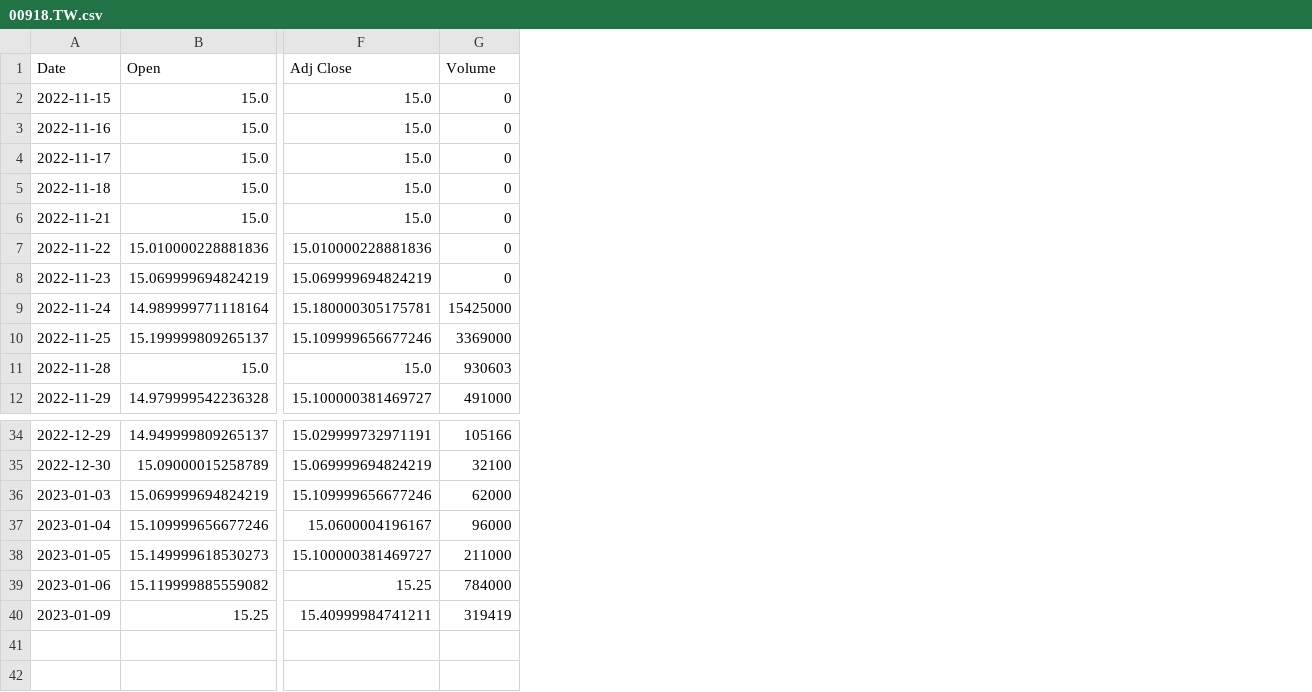
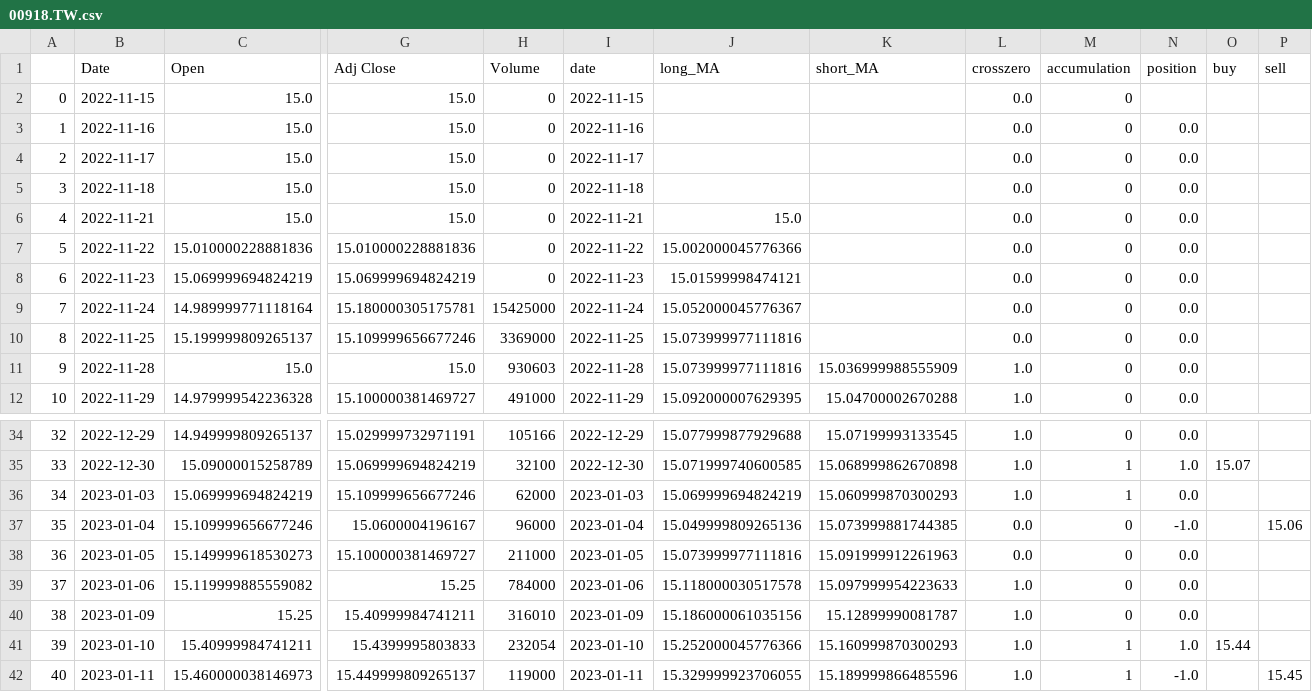
Before and after one commit to bosheng0701/stock_investigation, a CSV file: stock_history_data/00918.TW.csv, drawn as a sheet; only a part is shown, gaps mark what is left out; addresses are those after the commit; rows hold the shown columns only; the diff names each change by its address in the sheet, - before the commit and + after, or states it on an @@ line.

```diff
--- a/stock_history_data/00918.TW.csv
+++ b/stock_history_data/00918.TW.csv
+column A, rows 2-12: 0 | 1 | 2 | 3 | 4 | 5 | 6 | 7 | 8 | 9 | 10; rows 34-40: 32 | 33 | 34 | 35 | 36 | 37 | 38
+column I (date), rows 2-12: 2022-11-15 | 2022-11-16 | 2022-11-17 | 2022-11-18 | 2022-11-21 | 2022-11-22 | 2022-11-23 | 2022-11-24 | 2022-11-25 | 2022-11-28 | 2022-11-29; rows 34-40: 2022-12-29 | 2022-12-30 | 2023-01-03 | 2023-01-04 | 2023-01-05 | 2023-01-06 | 2023-01-09
+column J (long_MA), rows 6-12: 15.0 | 15.002000045776366 | 15.01599998474121 | 15.052000045776367 | 15.073999977111816 | 15.073999977111816 | 15.092000007629395; rows 34-40: 15.077999877929688 | 15.071999740600585 | 15.069999694824219 | 15.049999809265136 | 15.073999977111816 | 15.118000030517578 | 15.186000061035156
+column K (short_MA), rows 11-12: 15.036999988555909 | 15.04700002670288; rows 34-40: 15.07199993133545 | 15.068999862670898 | 15.060999870300293 | 15.073999881744385 | 15.091999912261963 | 15.097999954223633 | 15.12899990081787
+column L (crosszero), rows 2-12: 0.0 | 0.0 | 0.0 | 0.0 | 0.0 | 0.0 | 0.0 | 0.0 | 0.0 | 1.0 | 1.0; rows 34-40: 1.0 | 1.0 | 1.0 | 0.0 | 0.0 | 1.0 | 1.0
+column M (accumulation), rows 2-12: all 0; rows 34-40: 0 | 1 | 1 | 0 | 0 | 0 | 0
+column N (position), rows 3-12: all 0.0; rows 34-40: 0.0 | 1.0 | 0.0 | -1.0 | 0.0 | 0.0 | 0.0
+column O (buy), row 35: 15.07
+column P (sell), row 37: 15.06
-H40 (Volume): 319419
+H40 (Volume): 316010
+row 41: 39 | 2023-01-10 | 15.40999984741211 | 15.4399995803833 | 232054 | 2023-01-10 | 15.252000045776366 | 15.160999870300293 | 1.0 | 1 | 1.0 | 15.44
+row 42: 40 | 2023-01-11 | 15.460000038146973 | 15.449999809265137 | 119000 | 2023-01-11 | 15.329999923706055 | 15.189999866485596 | 1.0 | 1 | -1.0 |  | 15.45
```
Also changed, not shown: stock_history_data/00907.TW.csv, stock_history_data/00915.TW.csv, 34 other files.
